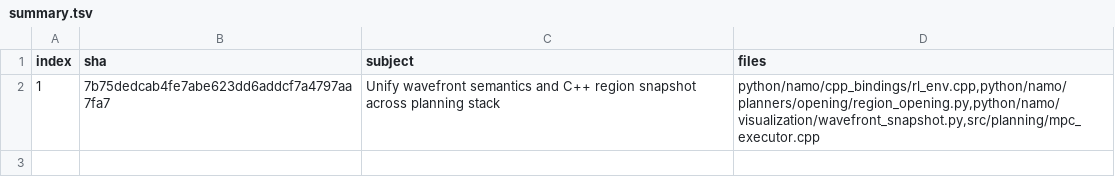
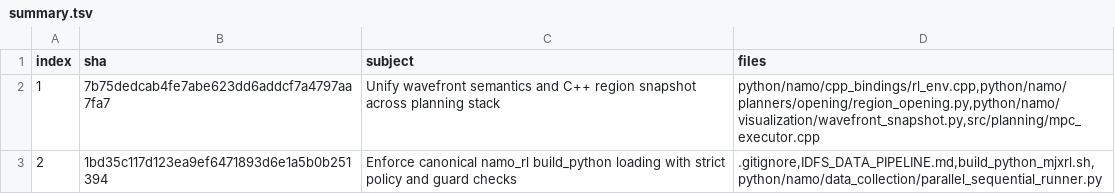
Before and after one commit to dhruvmetha/namo_cpp, a TSV file: rebase_scout/summary.tsv, drawn as a sheet; the diff names each change by its address in the sheet, - before the commit and + after, or states it on an @@ line.

Commit message:
Enforce canonical namo_rl build_python loading with strict policy and guard checks

```diff
--- a/rebase_scout/summary.tsv
+++ b/rebase_scout/summary.tsv
+row 3: 2 | 1bd35c117d123ea9ef6471893d6e1a5b0b251394 | Enforce canonical namo_rl build_python loading with strict policy and guard checks | .gitignore,IDFS_DATA_PIPELINE.md,build_python_mjxrl.sh,python/namo/data_collection/parallel_sequential_runner.py
```
Also changed, not shown: 21 other files.
